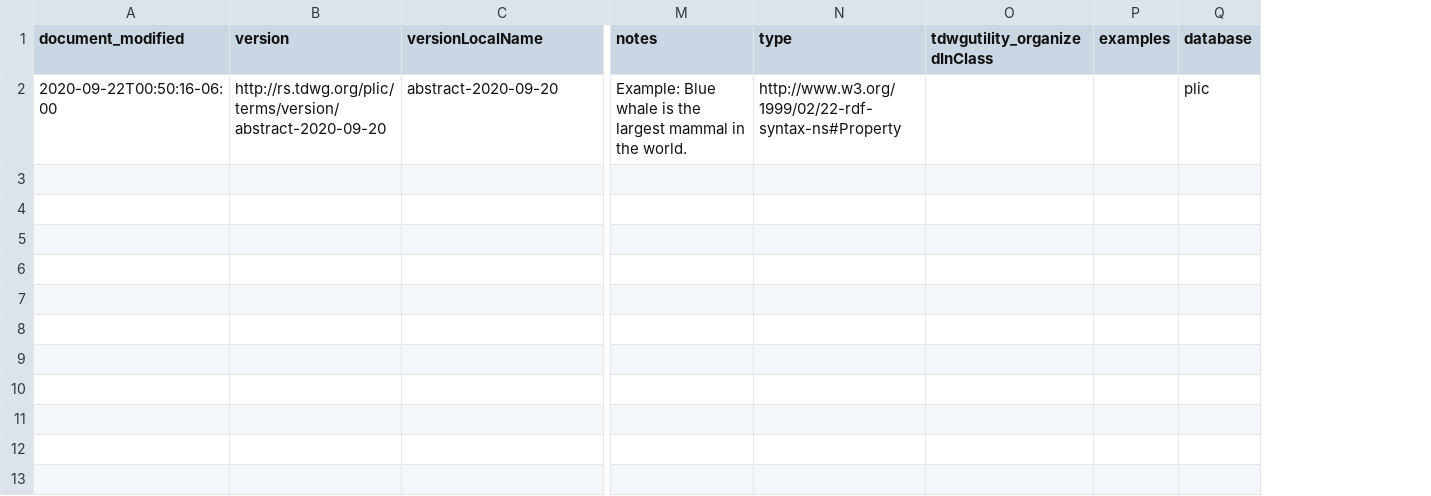
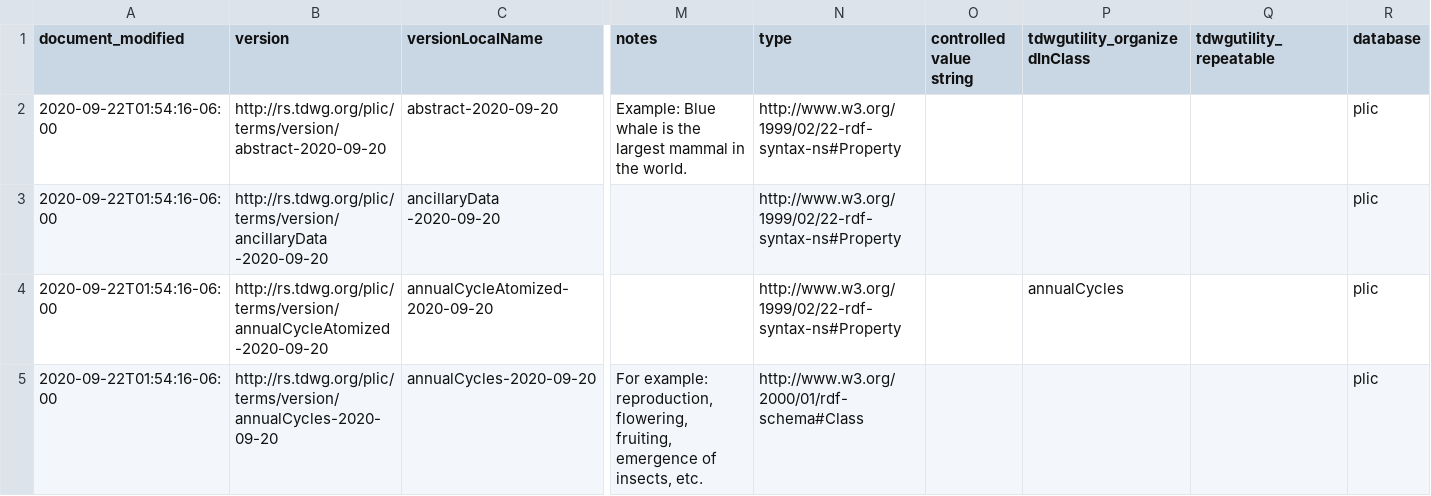
Before and after one commit to camiplata/rs.tdwg.org, a CSV file: plic-versions/plic-versions.csv, drawn as a sheet; only a part is shown, gaps mark what is left out; removed rows and columns are numbered as before the commit, all else as after; rows hold the shown columns only; ↵ is a line break in a cell; the diff covers the shown part only; the diff names each change by its address in the sheet, - before the commit and + after, or states it on an @@ line.

Commit message:
Agregar archivos de PLIC

```diff
--- a/plic-versions/plic-versions.csv
+++ b/plic-versions/plic-versions.csv
+column O (controlled value string), empty
-column P (examples), empty
+column Q (tdwgutility_repeatable), empty
-A2 (document_modified): 2020-09-22T00:50:16-06:00
+A2 (document_modified): 2020-09-22T01:54:16-06:00
+row 3: 2020-09-22T01:54:16-06:00 | http://rs.tdwg.org/plic/terms/version/ancillaryData ↵ -2020-09-20 | ancillaryData ↵ -2020-09-20 |  | http://www.w3.org/1999/02/22-rdf-syntax-ns#Property |  |  |  | plic
+row 4: 2020-09-22T01:54:16-06:00 | http://rs.tdwg.org/plic/terms/version/annualCycleAtomized-2020-09-20 | annualCycleAtomized-2020-09-20 |  | http://www.w3.org/1999/02/22-rdf-syntax-ns#Property |  | annualCycles |  | plic
+row 5: 2020-09-22T01:54:16-06:00 | http://rs.tdwg.org/plic/terms/version/annualCycles-2020-09-20 | annualCycles-2020-09-20 | For example: reproduction, flowering, fruiting, emergence of insects, etc. | http://www.w3.org/2000/01/rdf-schema#Class |  |  |  | plic
```
Also changed, not shown: 4 added rows elsewhere in this file, plic/plic.csv, term-lists-versions/term-lists-versions-members.csv, 15 other files.
